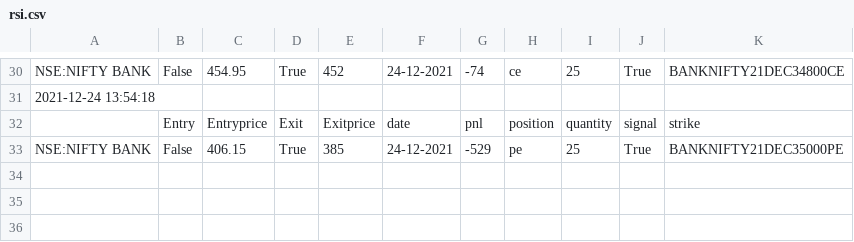
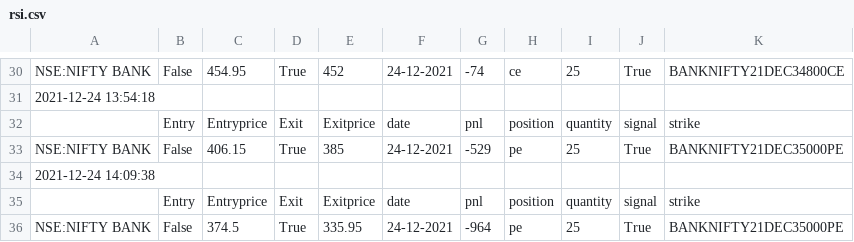
Before and after one commit to pragathi2016/stream, a CSV file: rsi.csv, drawn as a sheet; only a part is shown, gaps mark what is left out; the diff names each change by its address in the sheet, - before the commit and + after, or states it on an @@ line.

```diff
--- a/rsi.csv
+++ b/rsi.csv
+row 34: 2021-12-24 14:09:38
+row 35:  | Entry | Entryprice | Exit | Exitprice | date | pnl | position | quantity | signal | strike
+row 36: NSE:NIFTY BANK | False | 374.5 | True | 335.95 | 24-12-2021 | -964 | pe | 25 | True | BANKNIFTY21DEC35000PE
```
Also changed, not shown: 1 other file.
